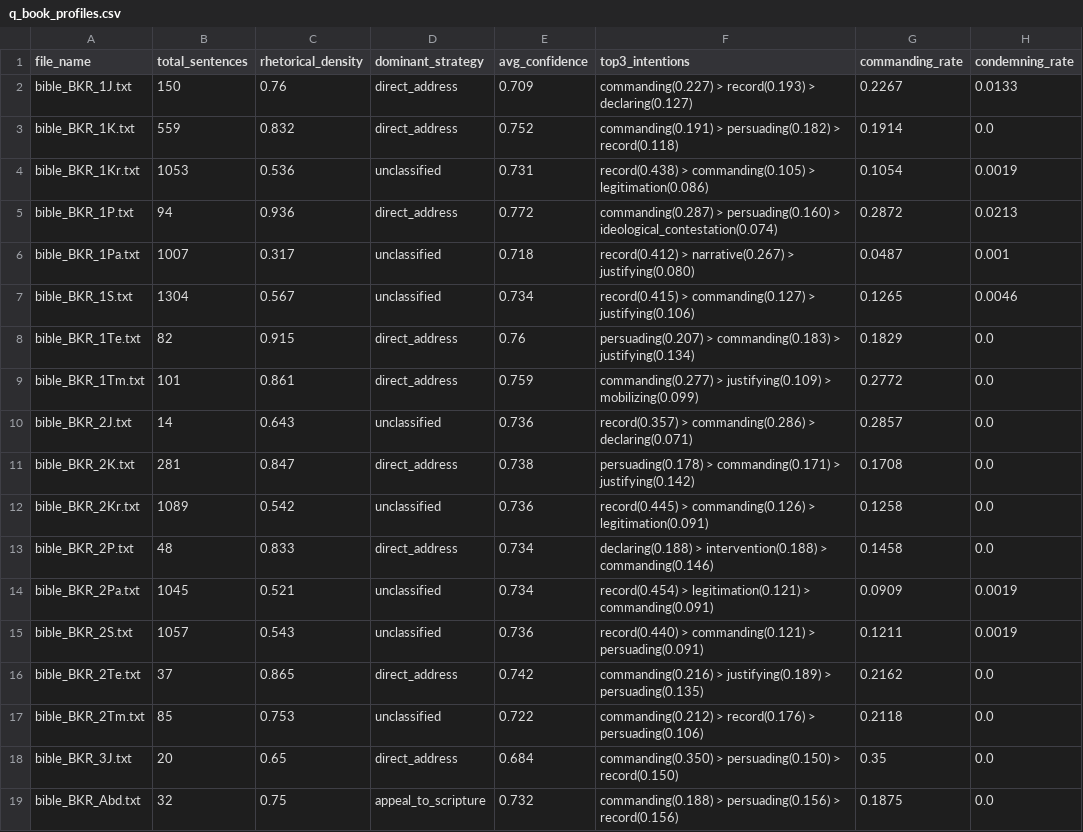
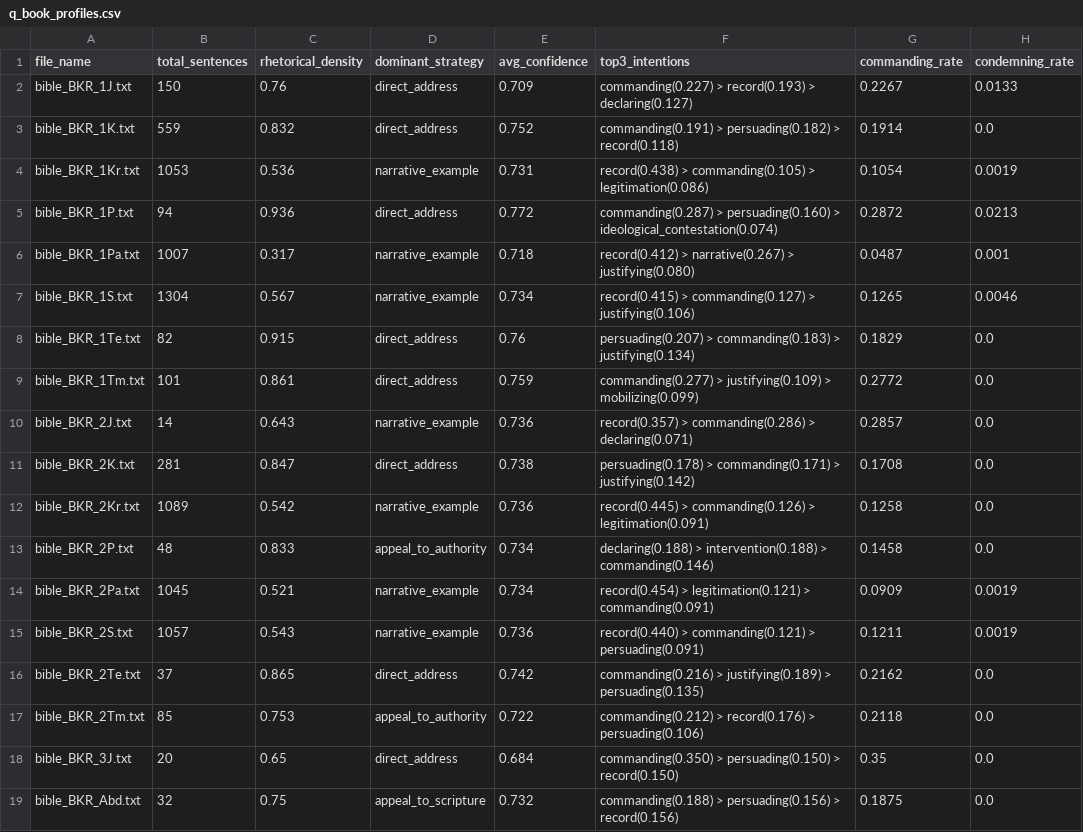
Before and after one commit to veronikasoskova/lingvisticka_analyza, a CSV file: output/q_skinner_analytics/q_book_profiles.csv, drawn as a sheet; only a part is shown; the diff covers the shown part only; the diff names each change by its address in the sheet, - before the commit and + after, or states it on an @@ line.

```diff
--- a/output/q_skinner_analytics/q_book_profiles.csv
+++ b/output/q_skinner_analytics/q_book_profiles.csv
-D4 (dominant_strategy): unclassified
+D4 (dominant_strategy): narrative_example
-D6:D7 (dominant_strategy): unclassified
+D6:D7 (dominant_strategy): narrative_example
-D10 (dominant_strategy): unclassified
+D10 (dominant_strategy): narrative_example
-D12 (dominant_strategy): unclassified
+D12 (dominant_strategy): narrative_example
-D13 (dominant_strategy): direct_address
+D13 (dominant_strategy): appeal_to_authority
-D14:D15 (dominant_strategy): unclassified
+D14:D15 (dominant_strategy): narrative_example
-D17 (dominant_strategy): unclassified
+D17 (dominant_strategy): appeal_to_authority
```
Also changed, not shown: 30 edited cells elsewhere in this file, output/q_skinner_analytics/q_strategy_by_book.csv, output/q_skinner_analytics/q_strategy_counts.csv, 2 other files.
